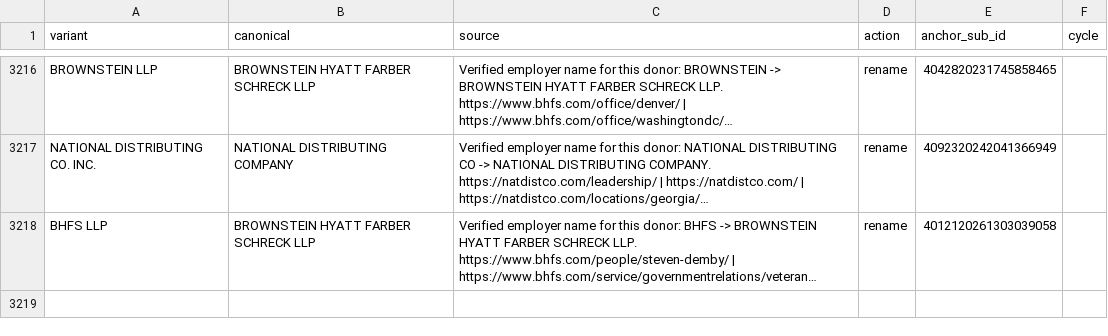
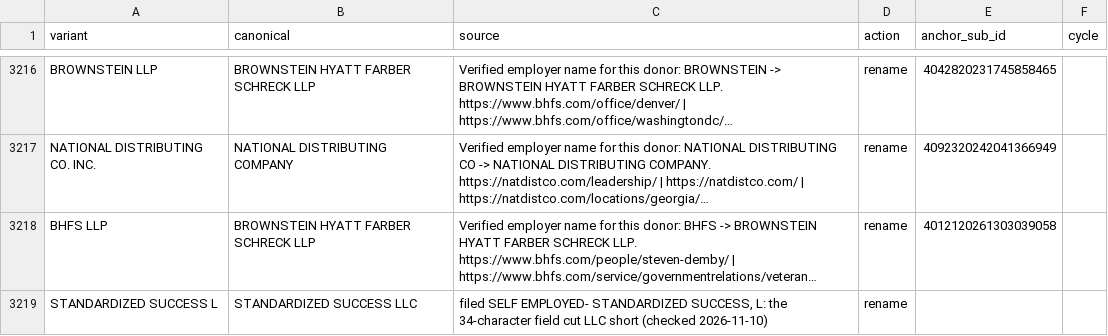
Before and after one commit to tareeqemad/fec-pipeline, a CSV file: data/rules/employer_name_rules.csv, drawn as a sheet; only a part is shown, gaps mark what is left out; long unchanged cells end in …; the diff names each change by its address in the sheet, - before the commit and + after, or states it on an @@ line.

```diff
--- a/data/rules/employer_name_rules.csv
+++ b/data/rules/employer_name_rules.csv
+row 3219: STANDARDIZED SUCCESS L | STANDARDIZED SUCCESS LLC | filed SELF EMPLOYED- STANDARDIZED SUCCESS, L: the 34-character field cut LLC short (checked 2026-11-10) | rename
```
Also changed, not shown: 14 other files.
